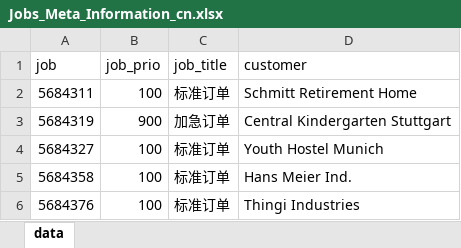
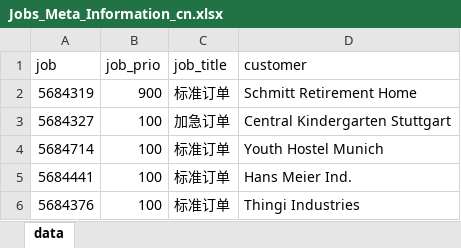
Before and after one commit to Peakboard/peakboard-templates.github.io, an Excel workbook: _templates/Edge-Barcode-Scanner-Info/Jobs_Meta_Information_cn.xlsx, sheet data, drawn as a sheet; values as stored, in another font and other column widths than the file's, no borders; removed rows and columns are numbered as before the commit, all else as after; the diff names each change by its address in the sheet, - before the commit and + after, or states it on an @@ line.

```diff
--- a/_templates/Edge-Barcode-Scanner-Info/Jobs_Meta_Information_cn.xlsx (sheet data)
+++ b/_templates/Edge-Barcode-Scanner-Info/Jobs_Meta_Information_cn.xlsx (sheet data)
-row 2: 5684311 | 100 | 标准订单 | Schmitt Retirement Home
-C2 (job_title): 加急订单
+C2 (job_title): 标准订单
-D2 (customer): Central Kindergarten Stuttgart
+D2 (customer): Schmitt Retirement Home
-C3 (job_title): 标准订单
+C3 (job_title): 加急订单
-D3 (customer): Youth Hostel Munich
+D3 (customer): Central Kindergarten Stuttgart
+row 4: 5684714 | 100 | 标准订单 | Youth Hostel Munich
-A5 (job): 5684358
+A5 (job): 5684441
```
Also changed, not shown: _templates/Edge-Barcode-Scanner-Info/Jobs_Meta_Information_de.xlsx, _templates/Edge-Barcode-Scanner-Info/Jobs_Meta_Information_en.xlsx, 11 other files.
